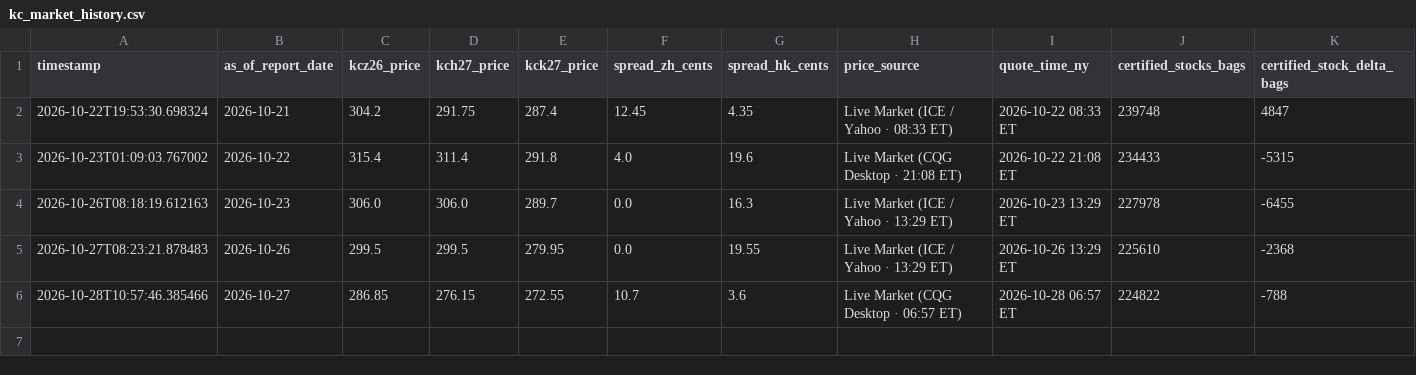
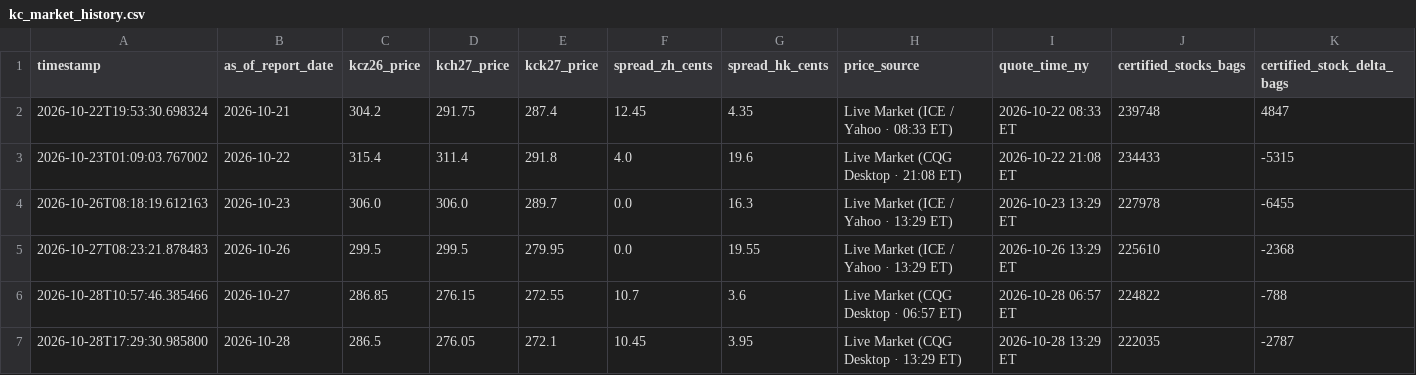
Before and after one commit to quangmai/KCquant, a CSV file: output/monitor/kc_market_history.csv, drawn as a sheet; only a part is shown; rows hold the shown columns only; the diff names each change by its address in the sheet, - before the commit and + after, or states it on an @@ line.

```diff
--- a/output/monitor/kc_market_history.csv
+++ b/output/monitor/kc_market_history.csv
+row 7: 2026-10-28T17:29:30.985800 | 2026-10-28 | 286.5 | 276.05 | 272.1 | 10.45 | 3.95 | Live Market (CQG Desktop · 13:29 ET) | 2026-10-28 13:29 ET | 222035 | -2787
```
Also changed, not shown: output/monitor/kc_cqg_intraday_5m.csv, 4 other files.
